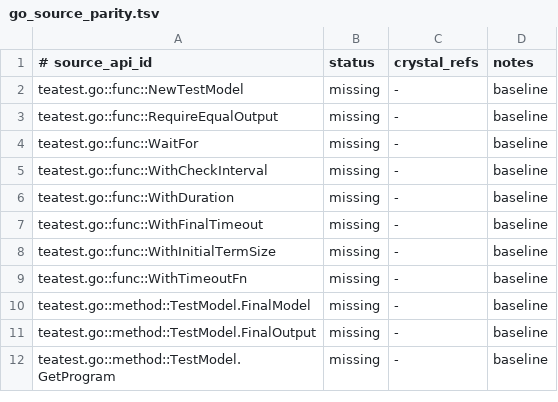
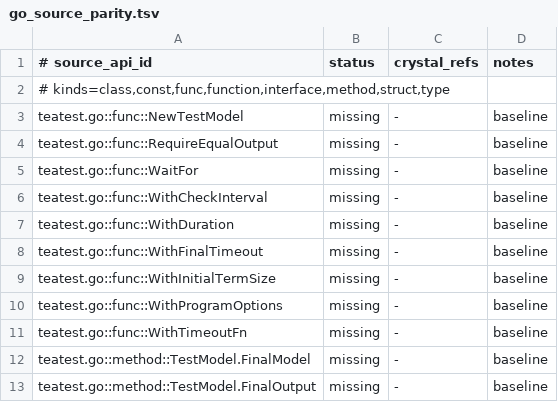
Before and after one commit to dsisnero/teatest, a TSV file: plans/inventory/go_source_parity.tsv, drawn as a sheet; only a part is shown; the shorter side is filled out with more unchanged rows; the diff covers the shown part only; the diff names each change by its address in the sheet, - before the commit and + after, or states it on an @@ line.

```diff
--- a/plans/inventory/go_source_parity.tsv
+++ b/plans/inventory/go_source_parity.tsv
+row 2: # kinds=class,const,func,function,interface,method,struct,type
+row 10: teatest.go::func::WithProgramOptions | missing | - | baseline
```
Also changed, not shown: 27 removed rows elsewhere in this file, plans/inventory/go_port_inventory.tsv, plans/inventory/go_test_parity.tsv, 34 other files.
